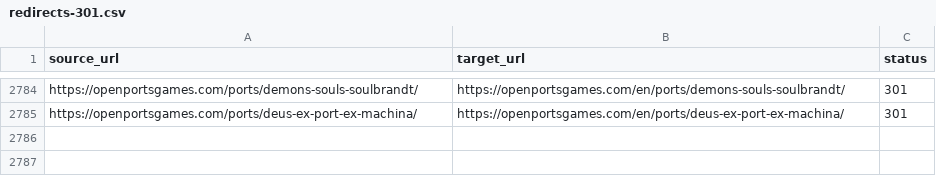
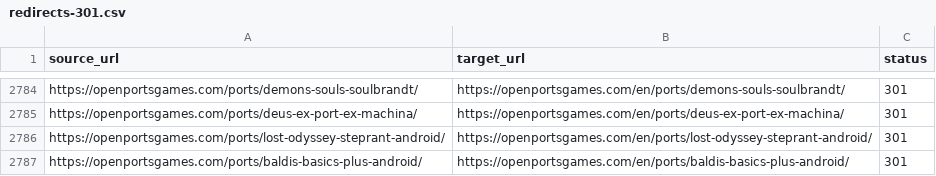
Before and after one commit to Kymie131/openportsgames, a CSV file: docs/redirects-301.csv, drawn as a sheet; only a part is shown, gaps mark what is left out; the diff names each change by its address in the sheet, - before the commit and + after, or states it on an @@ line.

Commit message:
fix(issues): correct port data and add proposed ports
Fix Skate 3 Android release/downloads and God of War Ascension notes. Add Lost Odyssey Steprant Android and Baldi's Basics Plus Android from issues #110, #112, #113 and #114.

```diff
--- a/docs/redirects-301.csv
+++ b/docs/redirects-301.csv
+row 2786: https://openportsgames.com/ports/lost-odyssey-steprant-android/ | https://openportsgames.com/en/ports/lost-odyssey-steprant-android/ | 301
+row 2787: https://openportsgames.com/ports/baldis-basics-plus-android/ | https://openportsgames.com/en/ports/baldis-basics-plus-android/ | 301
```
Also changed, not shown: 8 other files.
